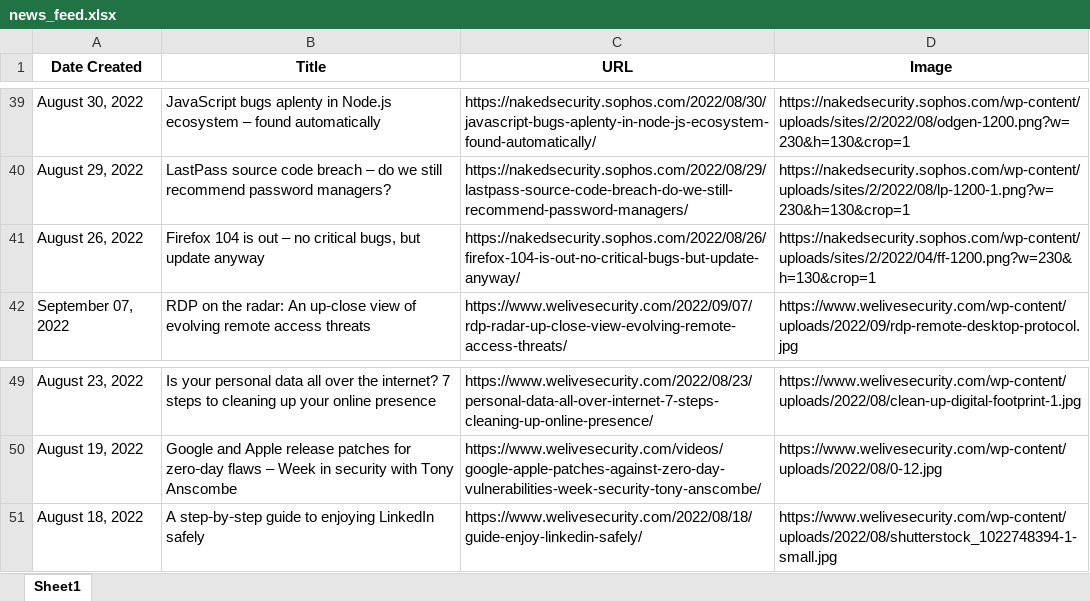
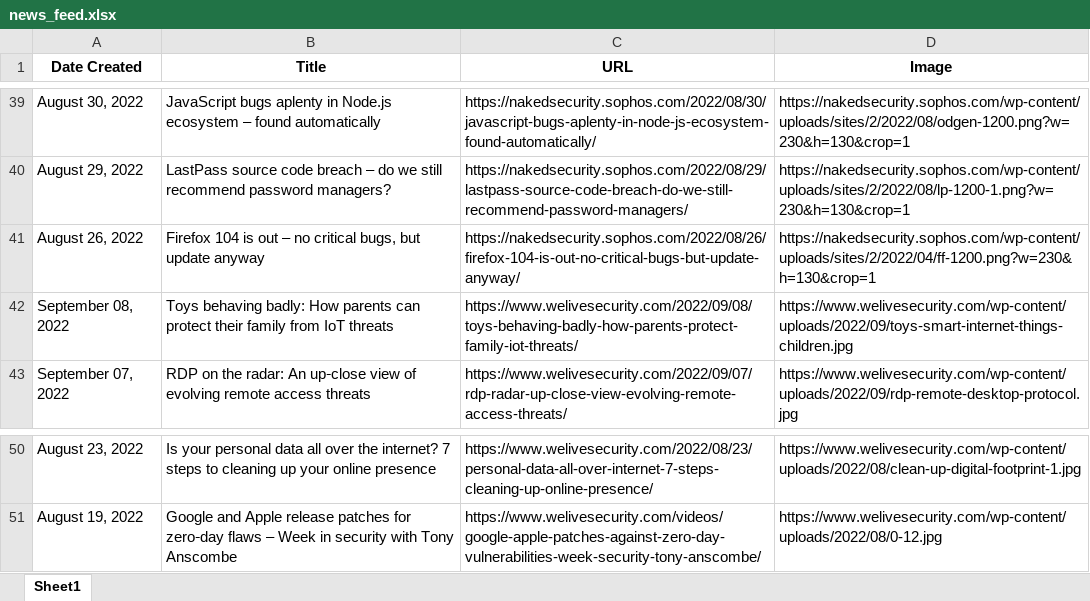
Before and after one commit to thecyberbytes/thecyberbytes.github.io, an Excel workbook: cyber_web/excels/news_feed.xlsx, sheet Sheet1, drawn as a sheet; only a part is shown, gaps mark what is left out; values as stored, in another font and other column widths than the file's, no borders; removed rows and columns are numbered as before the commit, all else as after; the diff names each change by its address in the sheet, - before the commit and + after, or states it on an @@ line.

```diff
--- a/cyber_web/excels/news_feed.xlsx (sheet Sheet1)
+++ b/cyber_web/excels/news_feed.xlsx (sheet Sheet1)
+row 42: September 08, 2022 | Toys behaving badly: How parents can protect their family from IoT threats | https://www.welivesecurity.com/2022/09/08/toys-behaving-badly-how-parents-protect-family-iot-threats/ | https://www.welivesecurity.com/wp-content/uploads/2022/09/toys-smart-internet-things-children.jpg
-row 51: August 18, 2022 | A step‑by‑step guide to enjoying LinkedIn safely | https://www.welivesecurity.com/2022/08/18/guide-enjoy-linkedin-safely/ | https://www.welivesecurity.com/wp-content/uploads/2022/08/shutterstock_1022748394-1-small.jpg
```
Also changed, not shown: cyber_web/excels/blog_feed.xlsx, cyber_web/excels/news_categorized.xlsx, 26 other files.
